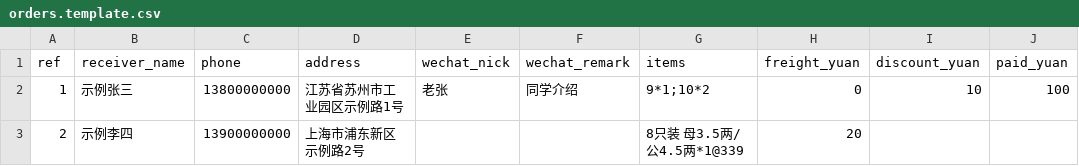
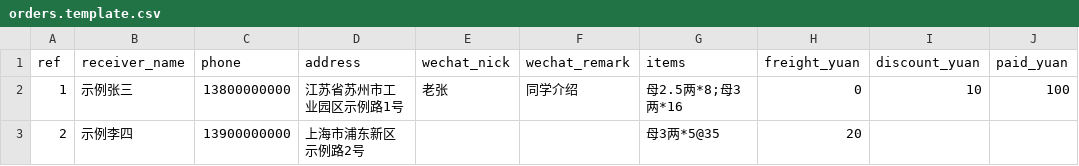
Before and after one commit to RexingRui/crab, a CSV file: import/orders.template.csv, drawn as a sheet; only a part is shown; the diff names each change by its address in the sheet, - before the commit and + after, or states it on an @@ line.

```diff
--- a/import/orders.template.csv
+++ b/import/orders.template.csv
-G2 (items): 9*1;10*2
+G2 (items): 母2.5两*8;母3两*16
-G3 (items): 8只装 母3.5两/公4.5两*1@339
+G3 (items): 母3两*5@35
```
Also changed, not shown: 4 other files.
